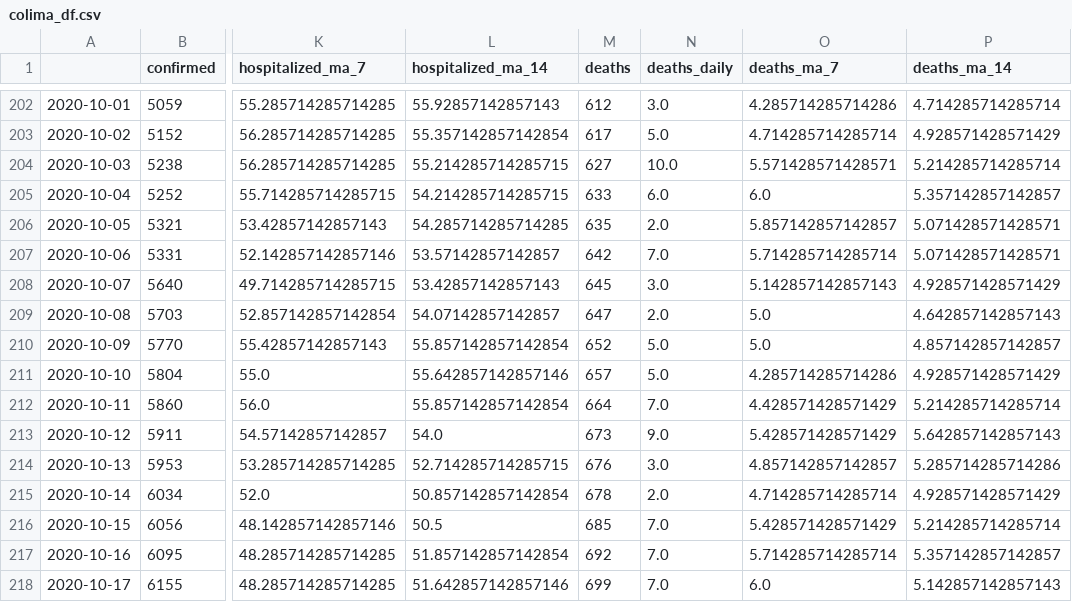
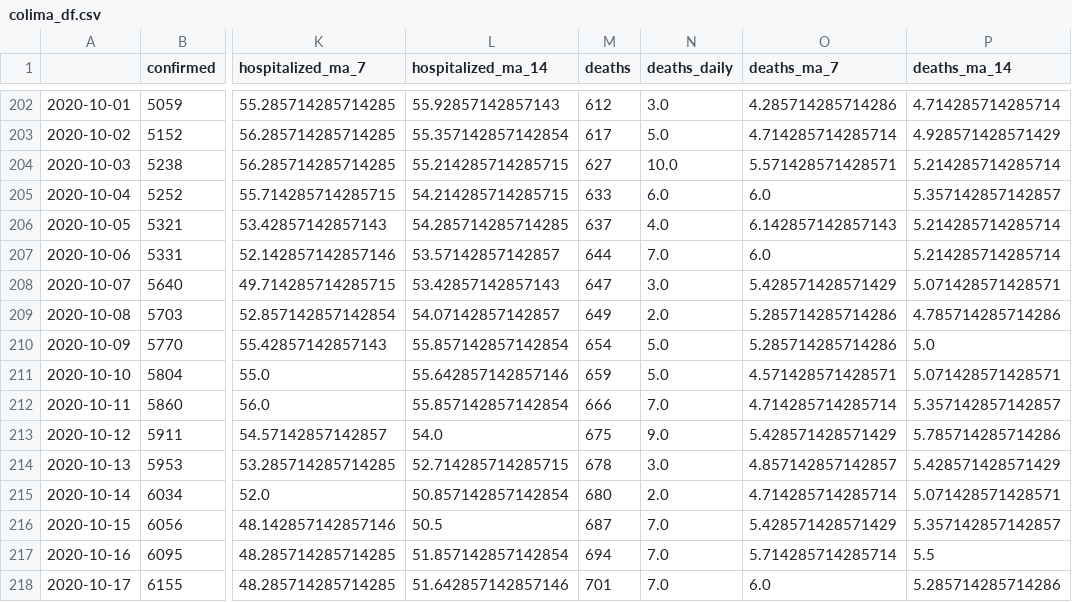
Before and after one commit to jballesterosc/datacol_backup, a CSV file: code/data_output/colima_df.csv, drawn as a sheet; only a part is shown, gaps mark what is left out; the diff covers the shown part only; the diff names each change by its address in the sheet, - before the commit and + after, or states it on an @@ line.

```diff
--- a/code/data_output/colima_df.csv
+++ b/code/data_output/colima_df.csv
-M206 (deaths): 635
+M206 (deaths): 637
-N206 (deaths_daily): 2.0
+N206 (deaths_daily): 4.0
-O206 (deaths_ma_7): 5.857142857142857
+O206 (deaths_ma_7): 6.142857142857143
-P206:P207 (deaths_ma_14): 5.071428571428571
+P206:P207 (deaths_ma_14): 5.214285714285714
-M207 (deaths): 642
+M207 (deaths): 644
-O207 (deaths_ma_7): 5.714285714285714
+O207 (deaths_ma_7): 6.0
-M208 (deaths): 645
+M208 (deaths): 647
-O208 (deaths_ma_7): 5.142857142857143
+O208 (deaths_ma_7): 5.428571428571429
-P208 (deaths_ma_14): 4.928571428571429
+P208 (deaths_ma_14): 5.071428571428571
-M209 (deaths): 647
+M209 (deaths): 649
-O209:O210 (deaths_ma_7): 5.0
+O209:O210 (deaths_ma_7): 5.285714285714286
-P209 (deaths_ma_14): 4.642857142857143
+P209 (deaths_ma_14): 4.785714285714286
-M210 (deaths): 652
+M210 (deaths): 654
-P210 (deaths_ma_14): 4.857142857142857
+P210 (deaths_ma_14): 5.0
-M211 (deaths): 657
+M211 (deaths): 659
-O211 (deaths_ma_7): 4.285714285714286
+O211 (deaths_ma_7): 4.571428571428571
-P211 (deaths_ma_14): 4.928571428571429
+P211 (deaths_ma_14): 5.071428571428571
-M212 (deaths): 664
+M212 (deaths): 666
-O212 (deaths_ma_7): 4.428571428571429
+O212 (deaths_ma_7): 4.714285714285714
-P212 (deaths_ma_14): 5.214285714285714
+P212 (deaths_ma_14): 5.357142857142857
-M213 (deaths): 673
+M213 (deaths): 675
-P213 (deaths_ma_14): 5.642857142857143
+P213 (deaths_ma_14): 5.785714285714286
-M214 (deaths): 676
+M214 (deaths): 678
-P214 (deaths_ma_14): 5.285714285714286
+P214 (deaths_ma_14): 5.428571428571429
-M215 (deaths): 678
+M215 (deaths): 680
-P215 (deaths_ma_14): 4.928571428571429
+P215 (deaths_ma_14): 5.071428571428571
-M216 (deaths): 685
+M216 (deaths): 687
-P216 (deaths_ma_14): 5.214285714285714
+P216 (deaths_ma_14): 5.357142857142857
-M217 (deaths): 692
+M217 (deaths): 694
-P217 (deaths_ma_14): 5.357142857142857
+P217 (deaths_ma_14): 5.5
-M218 (deaths): 699
+M218 (deaths): 701
-P218 (deaths_ma_14): 5.142857142857143
+P218 (deaths_ma_14): 5.285714285714286
```
Also changed, not shown: 1 added row and 85 edited cells elsewhere in this file, 9 other files.
